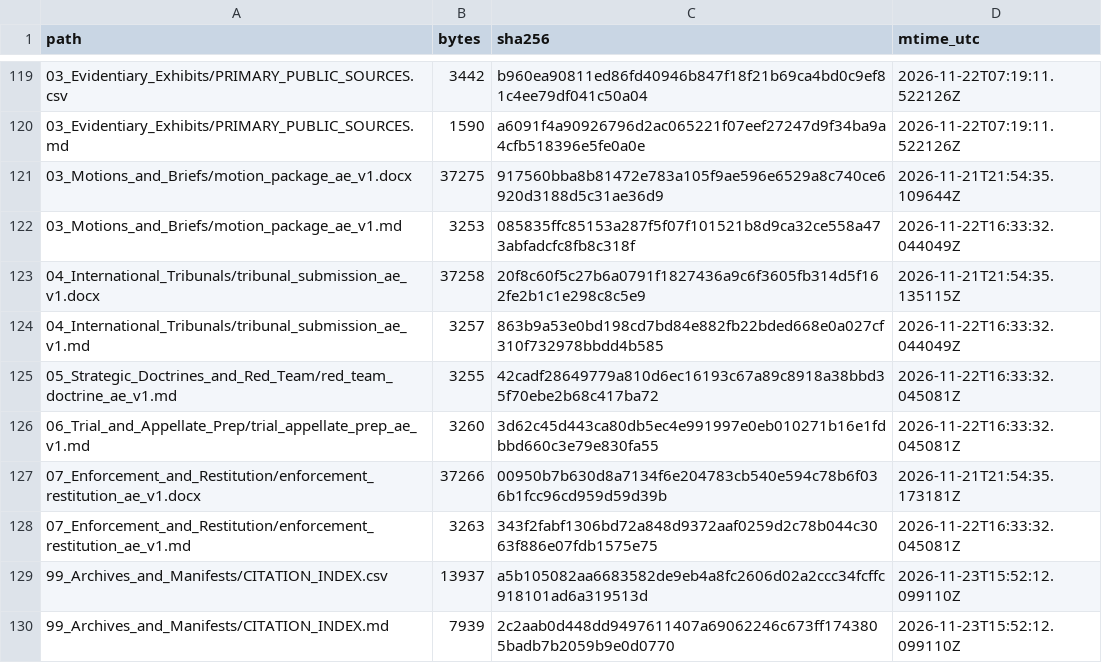
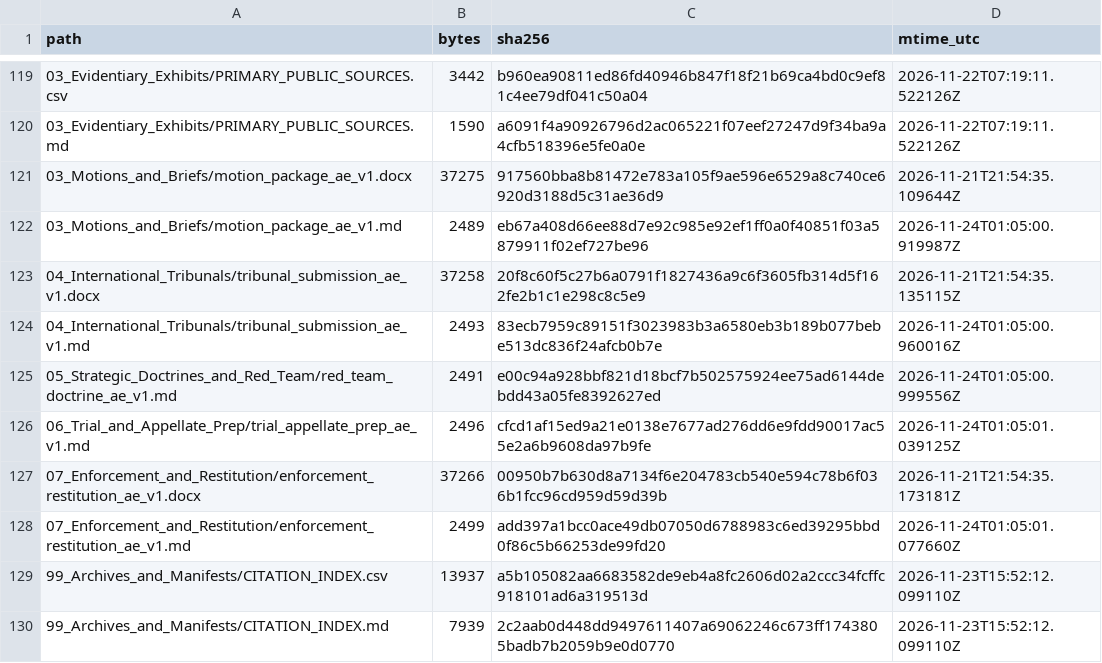
Before and after one commit to GlobalRestitutionAlliance/asia-us-ae-united-arab-emirates-master-litigation, a CSV file: 99_Archives_and_Manifests/MANIFEST_SHA256.csv, drawn as a sheet; only a part is shown, gaps mark what is left out; the diff covers the shown part only.

```diff
--- a/99_Archives_and_Manifests/MANIFEST_SHA256.csv
+++ b/99_Archives_and_Manifests/MANIFEST_SHA256.csv
@@ -121,9 +121,9 @@ path,bytes,sha256,mtime_utc
 03_Motions_and_Briefs/motion_package_ae_v1.docx,37275,917560bba8b81472e783a105f9ae596e6529a8c740ce6920d3188d5c31ae36d9,2026-11-21T21:54:35.109644Z
-03_Motions_and_Briefs/motion_package_ae_v1.md,3253,085835ffc85153a287f5f07f101521b8d9ca32ce558a473abfadcfc8fb8c318f,2026-11-22T16:33:32.044049Z
+03_Motions_and_Briefs/motion_package_ae_v1.md,2489,eb67a408d66ee88d7e92c985e92ef1ff0a0f40851f03a5879911f02ef727be96,2026-11-24T01:05:00.919987Z
 04_International_Tribunals/tribunal_submission_ae_v1.docx,37258,20f8c60f5c27b6a0791f1827436a9c6f3605fb314d5f162fe2b1c1e298c8c5e9,2026-11-21T21:54:35.135115Z
-04_International_Tribunals/tribunal_submission_ae_v1.md,3257,863b9a53e0bd198cd7bd84e882fb22bded668e0a027cf310f732978bbdd4b585,2026-11-22T16:33:32.044049Z
-05_Strategic_Doctrines_and_Red_Team/red_team_doctrine_ae_v1.md,3255,42cadf28649779a810d6ec16193c67a89c8918a38bbd35f70ebe2b68c417ba72,2026-11-22T16:33:32.045081Z
-06_Trial_and_Appellate_Prep/trial_appellate_prep_ae_v1.md,3260,3d62c45d443ca80db5ec4e991997e0eb010271b16e1fdbbd660c3e79e830fa55,2026-11-22T16:33:32.045081Z
+04_International_Tribunals/tribunal_submission_ae_v1.md,2493,83ecb7959c89151f3023983b3a6580eb3b189b077bebe513dc836f24afcb0b7e,2026-11-24T01:05:00.960016Z
+05_Strategic_Doctrines_and_Red_Team/red_team_doctrine_ae_v1.md,2491,e00c94a928bbf821d18bcf7b502575924ee75ad6144debdd43a05fe8392627ed,2026-11-24T01:05:00.999556Z
+06_Trial_and_Appellate_Prep/trial_appellate_prep_ae_v1.md,2496,cfcd1af15ed9a21e0138e7677ad276dd6e9fdd90017ac55e2a6b9608da97b9fe,2026-11-24T01:05:01.039125Z
 07_Enforcement_and_Restitution/enforcement_restitution_ae_v1.docx,37266,00950b7b630d8a7134f6e204783cb540e594c78b6f036b1fcc96cd959d59d39b,2026-11-21T21:54:35.173181Z
-07_Enforcement_and_Restitution/enforcement_restitution_ae_v1.md,3263,343f2fabf1306bd72a848d9372aaf0259d2c78b044c3063f886e07fdb1575e75,2026-11-22T16:33:32.045081Z
+07_Enforcement_and_Restitution/enforcement_restitution_ae_v1.md,2499,add397a1bcc0ace49db07050d6788983c6ed39295bbd0f86c5b66253de99fd20,2026-11-24T01:05:01.077660Z
 99_Archives_and_Manifests/CITATION_INDEX.csv,13937,a5b105082aa6683582de9eb4a8fc2606d02a2ccc34fcffc918101ad6a319513d,2026-11-23T15:52:12.099110Z
```
Also changed, not shown: 50 edited cells elsewhere in this file, 00_Master_Knowledge_Base/Master_United_Arab_Emirates_Restitution_Crosswalk_Matrix.csv, 21 other files.
